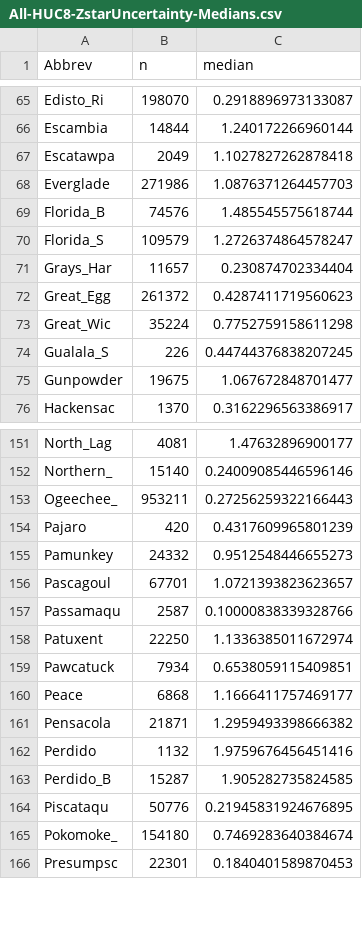
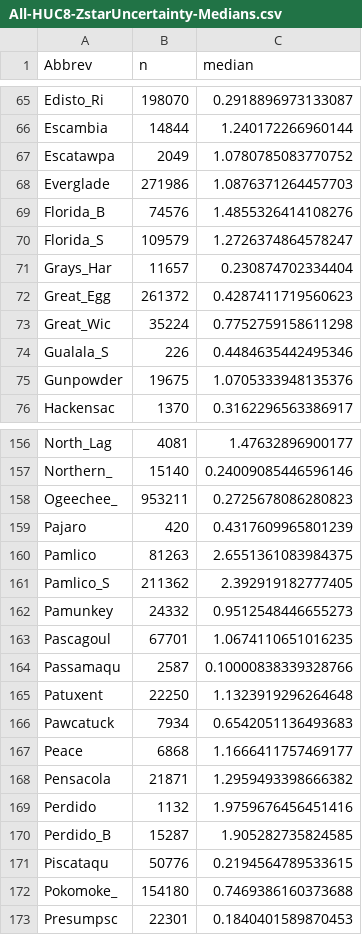
Before and after one commit to Smithsonian/z-star-mapping, a CSV file: data/z-star-watershed-summ-stats/All-HUC8-ZstarUncertainty-Medians.csv, drawn as a sheet; only a part is shown, gaps mark what is left out; the diff covers the shown part only.

```diff
--- a/data/z-star-watershed-summ-stats/All-HUC8-ZstarUncertainty-Medians.csv
+++ b/data/z-star-watershed-summ-stats/All-HUC8-ZstarUncertainty-Medians.csv
@@ -66,5 +66,5 @@ Edisto_Ri,198070,0.2918896973133087
 Escambia,14844,1.240172266960144
-Escatawpa,2049,1.1027827262878418
+Escatawpa,2049,1.0780785083770752
 Everglade,271986,1.0876371264457703
-Florida_B,74576,1.485545575618744
+Florida_B,74576,1.4855326414108276
 Florida_S,109579,1.2726374864578247
@@ -73,4 +73,4 @@ Great_Egg,261372,0.4287411719560623
 Great_Wic,35224,0.7752759158611298
-Gualala_S,226,0.44744376838207245
-Gunpowder,19675,1.067672848701477
+Gualala_S,226,0.4484635442495346
+Gunpowder,19675,1.0705333948135376
 Hackensac,1370,0.3162296563386917
@@ -152,9 +157,11 @@ North_Lag,4081,1.47632896900177
 Northern_,15140,0.24009085446596146
-Ogeechee_,953211,0.27256259322166443
+Ogeechee_,953211,0.2725678086280823
 Pajaro,420,0.4317609965801239
+Pamlico,81263,2.6551361083984375
+Pamlico_S,211362,2.392919182777405
 Pamunkey,24332,0.9512548446655273
-Pascagoul,67701,1.0721393823623657
+Pascagoul,67701,1.0674110651016235
 Passamaqu,2587,0.10000838339328766
-Patuxent,22250,1.1336385011672974
-Pawcatuck,7934,0.6538059115409851
+Patuxent,22250,1.1323919296264648
+Pawcatuck,7934,0.6542051136493683
 Peace,6868,1.1666411757469177
@@ -163,4 +170,4 @@ Perdido,1132,1.9759676456451416
 Perdido_B,15287,1.905282735824585
-Piscataqu,50776,0.21945831924676895
-Pokomoke_,154180,0.7469283640384674
+Piscataqu,50776,0.2194564789533615
+Pokomoke_,154180,0.7469386160373688
 Presumpsc,22301,0.1840401589870453
```
Also changed, not shown: 6 added rows and 35 edited cells elsewhere in this file, 17 other files.
